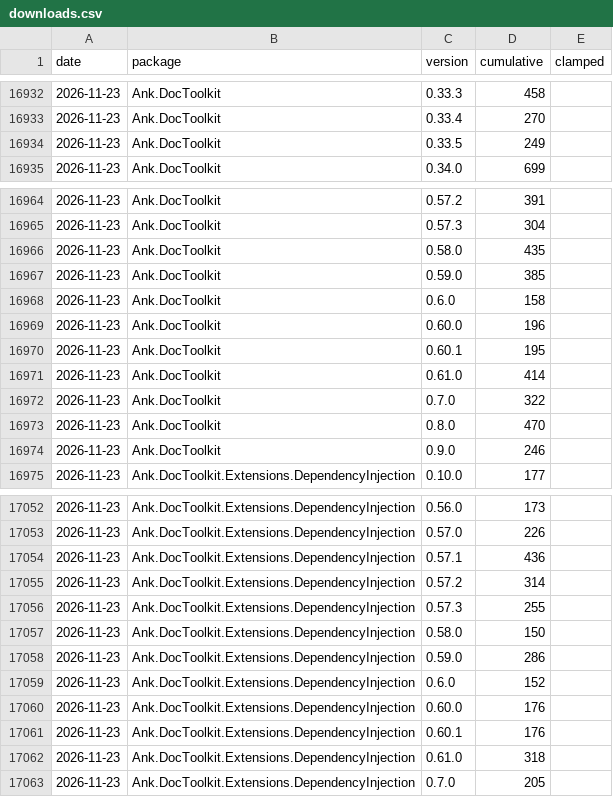
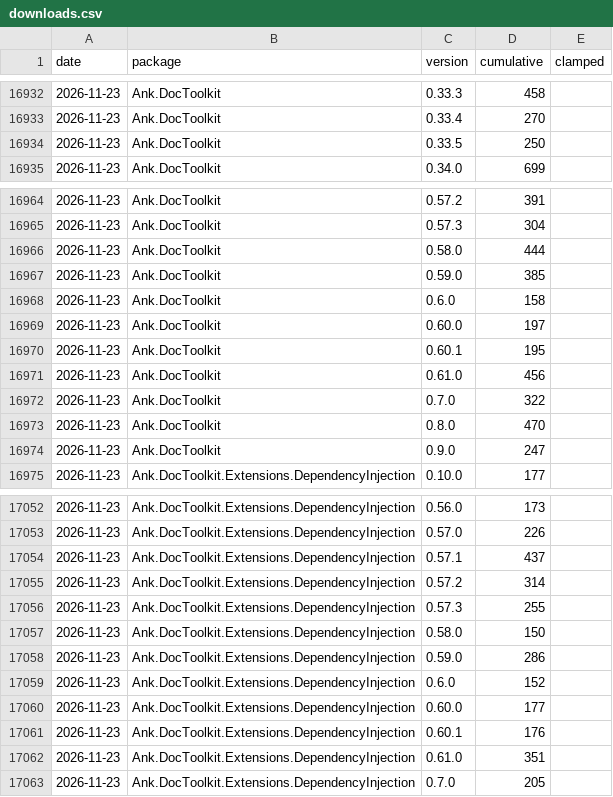
Before and after one commit to Ank-KhoaHo/DocToolkit, a CSV file: downloads.csv, drawn as a sheet; only a part is shown, gaps mark what is left out.

```diff
--- a/downloads.csv
+++ b/downloads.csv
@@ -16933,3 +16933,3 @@ date,package,version,cumulative,clamped
 2026-11-23,Ank.DocToolkit,0.33.4,270,
-2026-11-23,Ank.DocToolkit,0.33.5,249,
+2026-11-23,Ank.DocToolkit,0.33.5,250,
 2026-11-23,Ank.DocToolkit,0.34.0,699,
@@ -16965,11 +16965,11 @@ date,package,version,cumulative,clamped
 2026-11-23,Ank.DocToolkit,0.57.3,304,
-2026-11-23,Ank.DocToolkit,0.58.0,435,
+2026-11-23,Ank.DocToolkit,0.58.0,444,
 2026-11-23,Ank.DocToolkit,0.59.0,385,
 2026-11-23,Ank.DocToolkit,0.6.0,158,
-2026-11-23,Ank.DocToolkit,0.60.0,196,
+2026-11-23,Ank.DocToolkit,0.60.0,197,
 2026-11-23,Ank.DocToolkit,0.60.1,195,
-2026-11-23,Ank.DocToolkit,0.61.0,414,
+2026-11-23,Ank.DocToolkit,0.61.0,456,
 2026-11-23,Ank.DocToolkit,0.7.0,322,
 2026-11-23,Ank.DocToolkit,0.8.0,470,
-2026-11-23,Ank.DocToolkit,0.9.0,246,
+2026-11-23,Ank.DocToolkit,0.9.0,247,
 2026-11-23,Ank.DocToolkit.Extensions.DependencyInjection,0.10.0,177,
@@ -17053,3 +17053,3 @@ date,package,version,cumulative,clamped
 2026-11-23,Ank.DocToolkit.Extensions.DependencyInjection,0.57.0,226,
-2026-11-23,Ank.DocToolkit.Extensions.DependencyInjection,0.57.1,436,
+2026-11-23,Ank.DocToolkit.Extensions.DependencyInjection,0.57.1,437,
 2026-11-23,Ank.DocToolkit.Extensions.DependencyInjection,0.57.2,314,
@@ -17059,5 +17059,5 @@ date,package,version,cumulative,clamped
 2026-11-23,Ank.DocToolkit.Extensions.DependencyInjection,0.6.0,152,
-2026-11-23,Ank.DocToolkit.Extensions.DependencyInjection,0.60.0,176,
+2026-11-23,Ank.DocToolkit.Extensions.DependencyInjection,0.60.0,177,
 2026-11-23,Ank.DocToolkit.Extensions.DependencyInjection,0.60.1,176,
-2026-11-23,Ank.DocToolkit.Extensions.DependencyInjection,0.61.0,318,
+2026-11-23,Ank.DocToolkit.Extensions.DependencyInjection,0.61.0,351,
 2026-11-23,Ank.DocToolkit.Extensions.DependencyInjection,0.7.0,205,
```
Also changed, not shown: 2 other files.
